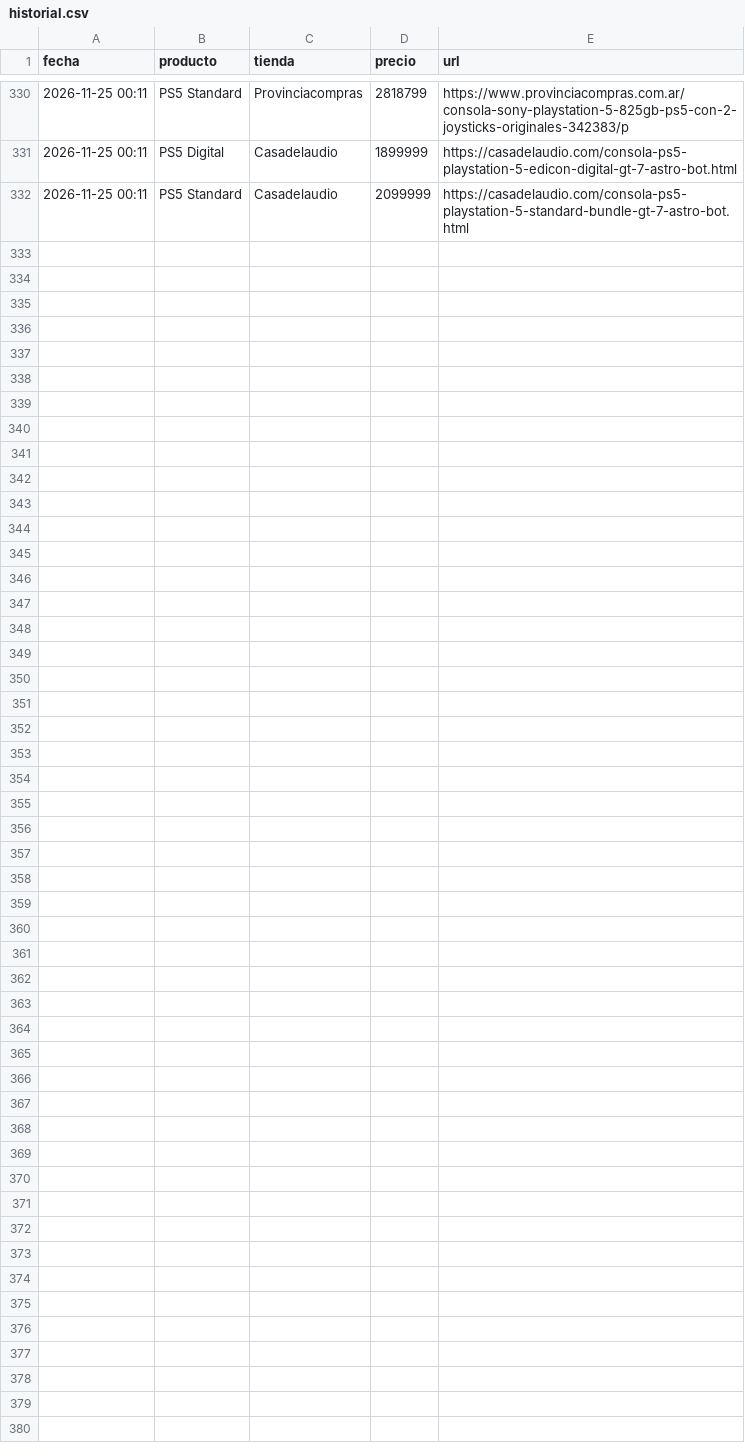
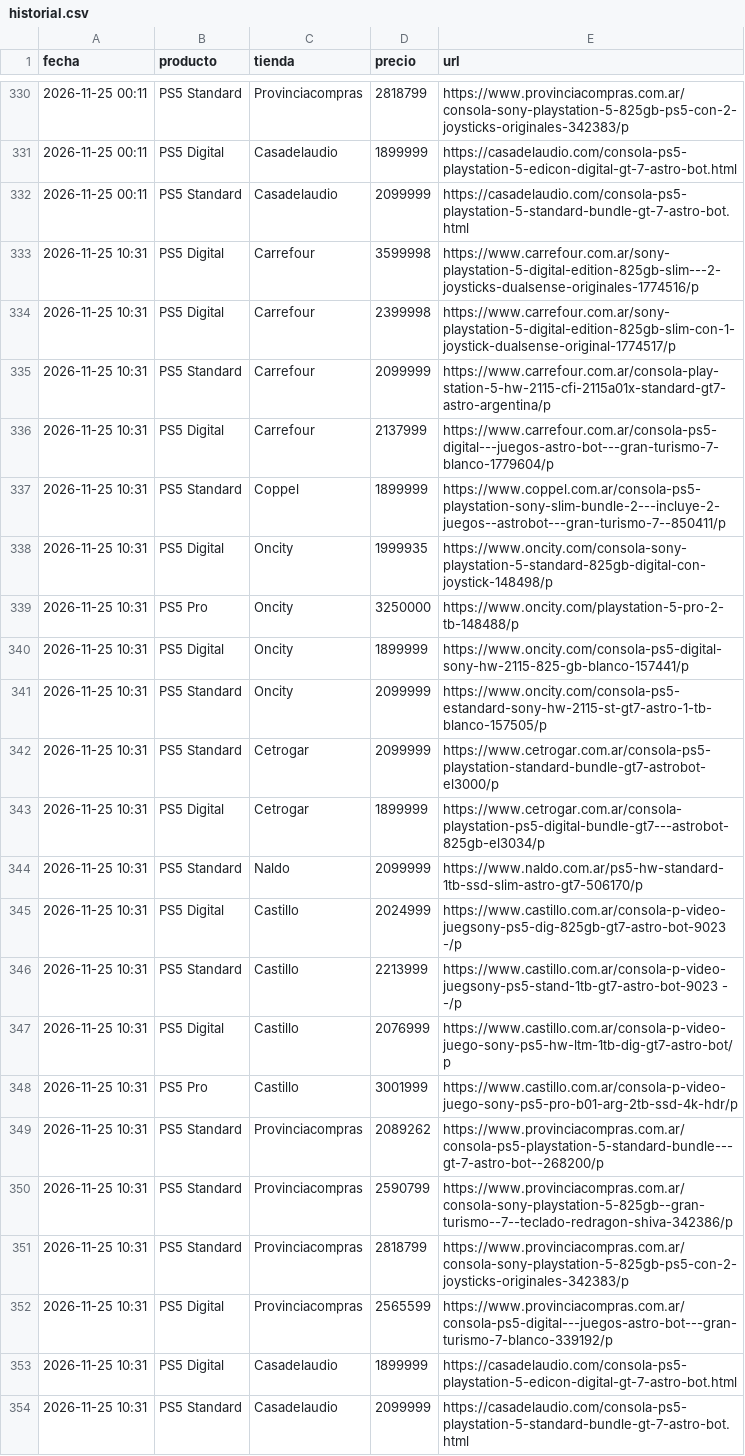
Before and after one commit to nachomit02/monitor-ps5, a CSV file: historial.csv, drawn as a sheet; only a part is shown, gaps mark what is left out; the diff names each change by its address in the sheet, - before the commit and + after, or states it on an @@ line.

```diff
--- a/historial.csv
+++ b/historial.csv
+row 333: 2026-11-25 10:31 | PS5 Digital | Carrefour | 3599998 | https://www.carrefour.com.ar/sony-playstation-5-digital-edition-825gb-slim---2-joysticks-dualsense-originales-1774516/p
+row 334: 2026-11-25 10:31 | PS5 Digital | Carrefour | 2399998 | https://www.carrefour.com.ar/sony-playstation-5-digital-edition-825gb-slim-con-1-joystick-dualsense-original-1774517/p
+row 335: 2026-11-25 10:31 | PS5 Standard | Carrefour | 2099999 | https://www.carrefour.com.ar/consola-play-station-5-hw-2115-cfi-2115a01x-standard-gt7-astro-argentina/p
+row 336: 2026-11-25 10:31 | PS5 Digital | Carrefour | 2137999 | https://www.carrefour.com.ar/consola-ps5-digital---juegos-astro-bot---gran-turismo-7-blanco-1779604/p
+row 337: 2026-11-25 10:31 | PS5 Standard | Coppel | 1899999 | https://www.coppel.com.ar/consola-ps5-playstation-sony-slim-bundle-2---incluye-2-juegos--astrobot---gran-turismo-7--850411/p
+row 338: 2026-11-25 10:31 | PS5 Digital | Oncity | 1999935 | https://www.oncity.com/consola-sony-playstation-5-standard-825gb-digital-con-joystick-148498/p
+row 339: 2026-11-25 10:31 | PS5 Pro | Oncity | 3250000 | https://www.oncity.com/playstation-5-pro-2-tb-148488/p
+row 340: 2026-11-25 10:31 | PS5 Digital | Oncity | 1899999 | https://www.oncity.com/consola-ps5-digital-sony-hw-2115-825-gb-blanco-157441/p
+row 341: 2026-11-25 10:31 | PS5 Standard | Oncity | 2099999 | https://www.oncity.com/consola-ps5-estandard-sony-hw-2115-st-gt7-astro-1-tb-blanco-157505/p
+row 342: 2026-11-25 10:31 | PS5 Standard | Cetrogar | 2099999 | https://www.cetrogar.com.ar/consola-ps5-playstation-standard-bundle-gt7-astrobot-el3000/p
+row 343: 2026-11-25 10:31 | PS5 Digital | Cetrogar | 1899999 | https://www.cetrogar.com.ar/consola-playstation-ps5-digital-bundle-gt7---astrobot-825gb-el3034/p
+row 344: 2026-11-25 10:31 | PS5 Standard | Naldo | 2099999 | https://www.naldo.com.ar/ps5-hw-standard-1tb-ssd-slim-astro-gt7-506170/p
+row 345: 2026-11-25 10:31 | PS5 Digital | Castillo | 2024999 | https://www.castillo.com.ar/consola-p-video-juegsony-ps5-dig-825gb-gt7-astro-bot-9023 -/p
+row 346: 2026-11-25 10:31 | PS5 Standard | Castillo | 2213999 | https://www.castillo.com.ar/consola-p-video-juegsony-ps5-stand-1tb-gt7-astro-bot-9023 - -/p
+row 347: 2026-11-25 10:31 | PS5 Digital | Castillo | 2076999 | https://www.castillo.com.ar/consola-p-video-juego-sony-ps5-hw-ltm-1tb-dig-gt7-astro-bot/p
+row 348: 2026-11-25 10:31 | PS5 Pro | Castillo | 3001999 | https://www.castillo.com.ar/consola-p-video-juego-sony-ps5-pro-b01-arg-2tb-ssd-4k-hdr/p
+row 349: 2026-11-25 10:31 | PS5 Standard | Provinciacompras | 2089262 | https://www.provinciacompras.com.ar/consola-ps5-playstation-5-standard-bundle---gt-7-astro-bot--268200/p
+row 350: 2026-11-25 10:31 | PS5 Standard | Provinciacompras | 2590799 | https://www.provinciacompras.com.ar/consola-sony-playstation-5-825gb--gran-turismo--7--teclado-redragon-shiva-342386/p
+row 351: 2026-11-25 10:31 | PS5 Standard | Provinciacompras | 2818799 | https://www.provinciacompras.com.ar/consola-sony-playstation-5-825gb-ps5-con-2-joysticks-originales-342383/p
+row 352: 2026-11-25 10:31 | PS5 Digital | Provinciacompras | 2565599 | https://www.provinciacompras.com.ar/consola-ps5-digital---juegos-astro-bot---gran-turismo-7-blanco-339192/p
+row 353: 2026-11-25 10:31 | PS5 Digital | Casadelaudio | 1899999 | https://casadelaudio.com/consola-ps5-playstation-5-edicon-digital-gt-7-astro-bot.html
+row 354: 2026-11-25 10:31 | PS5 Standard | Casadelaudio | 2099999 | https://casadelaudio.com/consola-ps5-playstation-5-standard-bundle-gt-7-astro-bot.html
```
Also changed, not shown: 1 other file.
